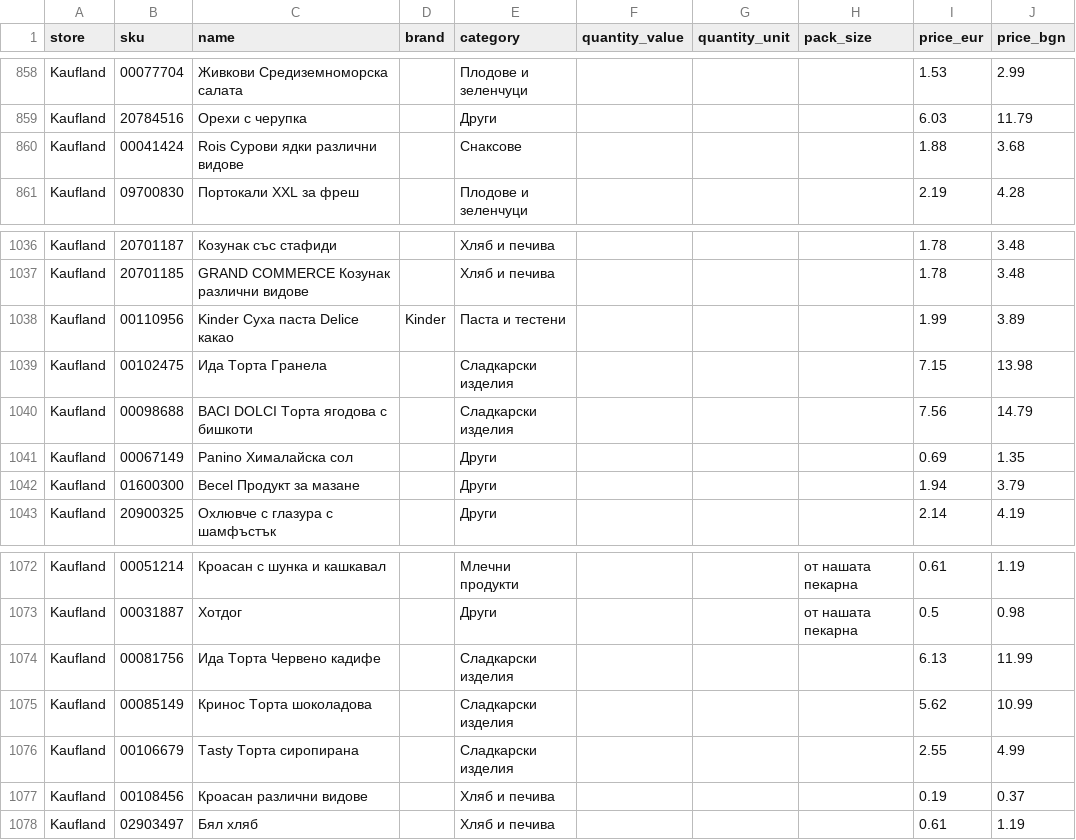
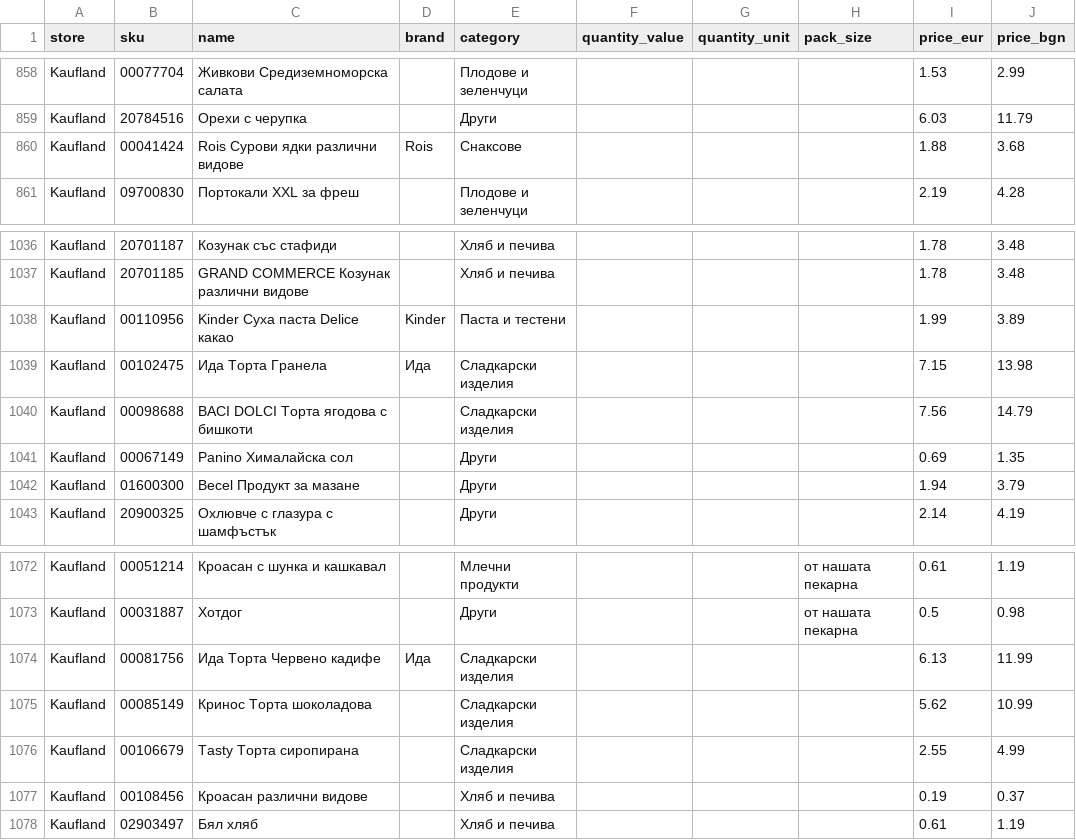
Before and after one commit to MartinPetrov8/promo_products_bg, a CSV file: output/products_clean.csv, drawn as a sheet; only a part is shown, gaps mark what is left out; the diff covers the shown part only.

Commit message:
Add brands: ЙОВЧЕВ, Chef Carlo, Rois, Хорцето, Хорце, Ида
Brand coverage: 632/2222 (28.4%)

Note: Brands typically appear at start of product name

```diff
--- a/output/products_clean.csv
+++ b/output/products_clean.csv
@@ -859,3 +859,3 @@ Kaufland,00077704,Живкови Средиземноморска салата,,
 Kaufland,20784516,Орехи с черупка,,Други,,,,6.03,11.79
-Kaufland,00041424,Rois Сурови ядки различни видове,,Снаксове,,,,1.88,3.68
+Kaufland,00041424,Rois Сурови ядки различни видове,Rois,Снаксове,,,,1.88,3.68
 Kaufland,09700830,Портокали XXL за фреш,,Плодове и зеленчуци,,,,2.19,4.28
@@ -1038,3 +1038,3 @@ Kaufland,20701185,GRAND COMMERCE Козунак различни видове,,
 Kaufland,00110956,Kinder Суха паста Delice какао,Kinder,Паста и тестени,,,,1.99,3.89
-Kaufland,00102475,Ида Торта Гранела,,Сладкарски изделия,,,,7.15,13.98
+Kaufland,00102475,Ида Торта Гранела,Ида,Сладкарски изделия,,,,7.15,13.98
 Kaufland,00098688,BACI DOLCI Торта ягодова с бишкоти,,Сладкарски изделия,,,,7.56,14.79
@@ -1073,3 +1073,3 @@ Kaufland,00051214,Кроасан с шунка и кашкавал,,Млечни
 Kaufland,00031887,Хотдог,,Други,,,от нашата пекарна,0.5,0.98
-Kaufland,00081756,Ида Торта Червено кадифе,,Сладкарски изделия,,,,6.13,11.99
+Kaufland,00081756,Ида Торта Червено кадифе,Ида,Сладкарски изделия,,,,6.13,11.99
 Kaufland,00085149,Кринос Торта шоколадова,,Сладкарски изделия,,,,5.62,10.99
```
Also changed, not shown: 6 edited cells elsewhere in this file, 1 other file.
